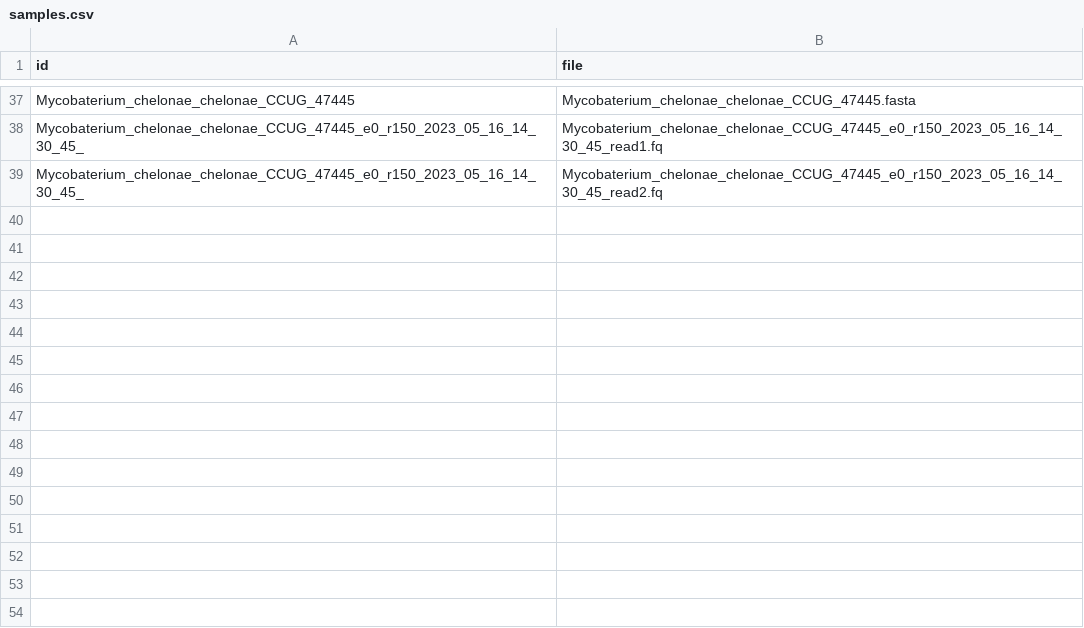
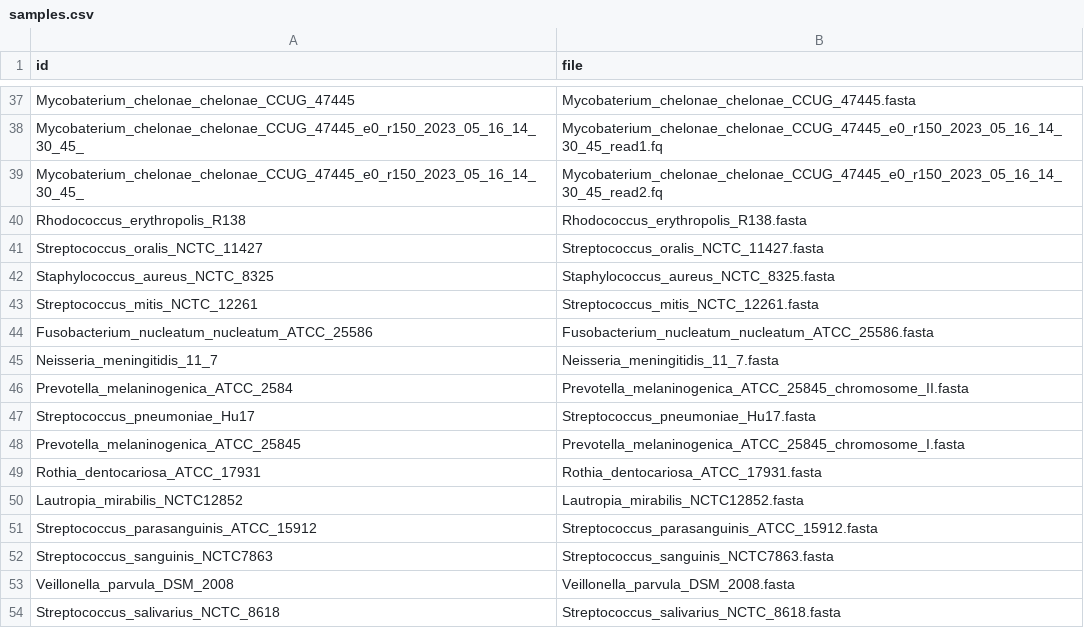
Before and after one commit to oxfordmmm/testdata-catalog, a CSV file: samples.csv, drawn as a sheet; only a part is shown, gaps mark what is left out.

```diff
--- a/samples.csv
+++ b/samples.csv
@@ -39 +39,16 @@ Mycobaterium_chelonae_chelonae_CCUG_47445_e0_r150_2023_05_16_14_30_45_,Mycobater
 Mycobaterium_chelonae_chelonae_CCUG_47445_e0_r150_2023_05_16_14_30_45_,Mycobaterium_chelonae_chelonae_CCUG_47445_e0_r150_2023_05_16_14_30_45_read2.fq
+Rhodococcus_erythropolis_R138,Rhodococcus_erythropolis_R138.fasta
+Streptococcus_oralis_NCTC_11427,Streptococcus_oralis_NCTC_11427.fasta
+Staphylococcus_aureus_NCTC_8325,Staphylococcus_aureus_NCTC_8325.fasta
+Streptococcus_mitis_NCTC_12261,Streptococcus_mitis_NCTC_12261.fasta
+Fusobacterium_nucleatum_nucleatum_ATCC_25586,Fusobacterium_nucleatum_nucleatum_ATCC_25586.fasta
+Neisseria_meningitidis_11_7,Neisseria_meningitidis_11_7.fasta
+Prevotella_melaninogenica_ATCC_2584,Prevotella_melaninogenica_ATCC_25845_chromosome_II.fasta
+Streptococcus_pneumoniae_Hu17,Streptococcus_pneumoniae_Hu17.fasta
+Prevotella_melaninogenica_ATCC_25845,Prevotella_melaninogenica_ATCC_25845_chromosome_I.fasta
+Rothia_dentocariosa_ATCC_17931,Rothia_dentocariosa_ATCC_17931.fasta
+Lautropia_mirabilis_NCTC12852,Lautropia_mirabilis_NCTC12852.fasta
+Streptococcus_parasanguinis_ATCC_15912,Streptococcus_parasanguinis_ATCC_15912.fasta
+Streptococcus_sanguinis_NCTC7863,Streptococcus_sanguinis_NCTC7863.fasta
+Veillonella_parvula_DSM_2008,Veillonella_parvula_DSM_2008.fasta
+Streptococcus_salivarius_NCTC_8618,Streptococcus_salivarius_NCTC_8618.fasta
```
Also changed, not shown: metadata.csv.
